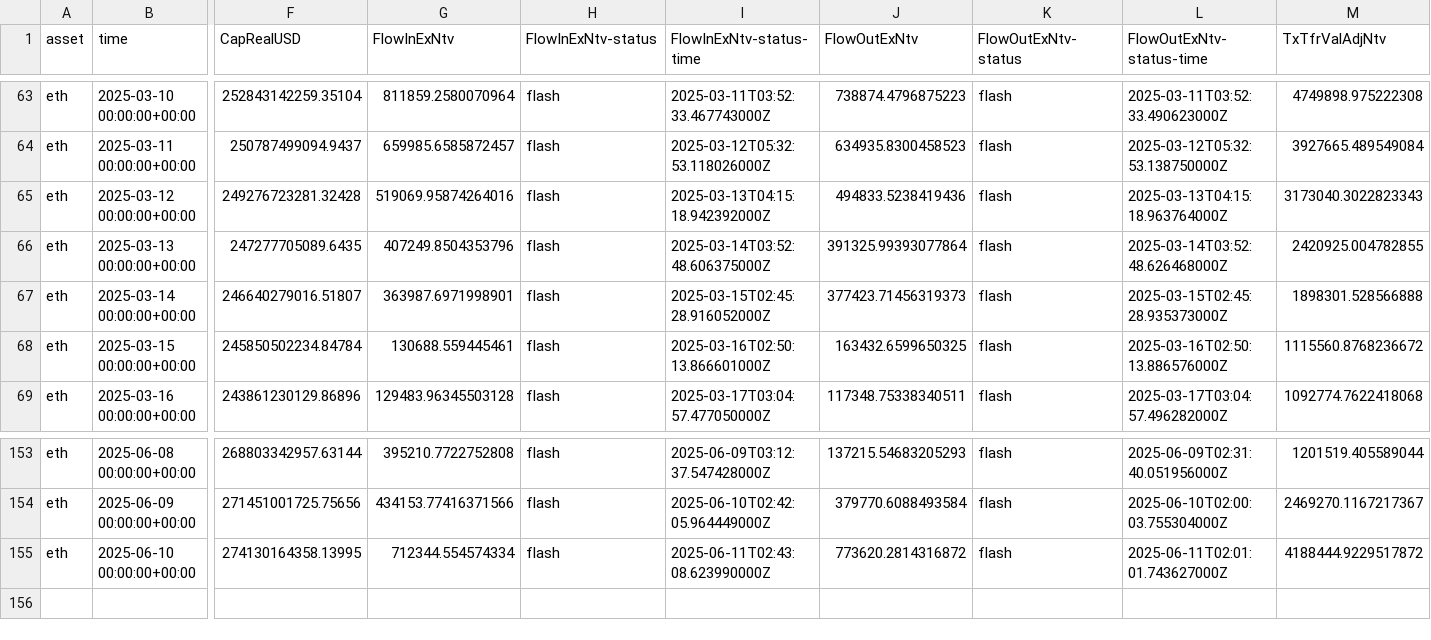
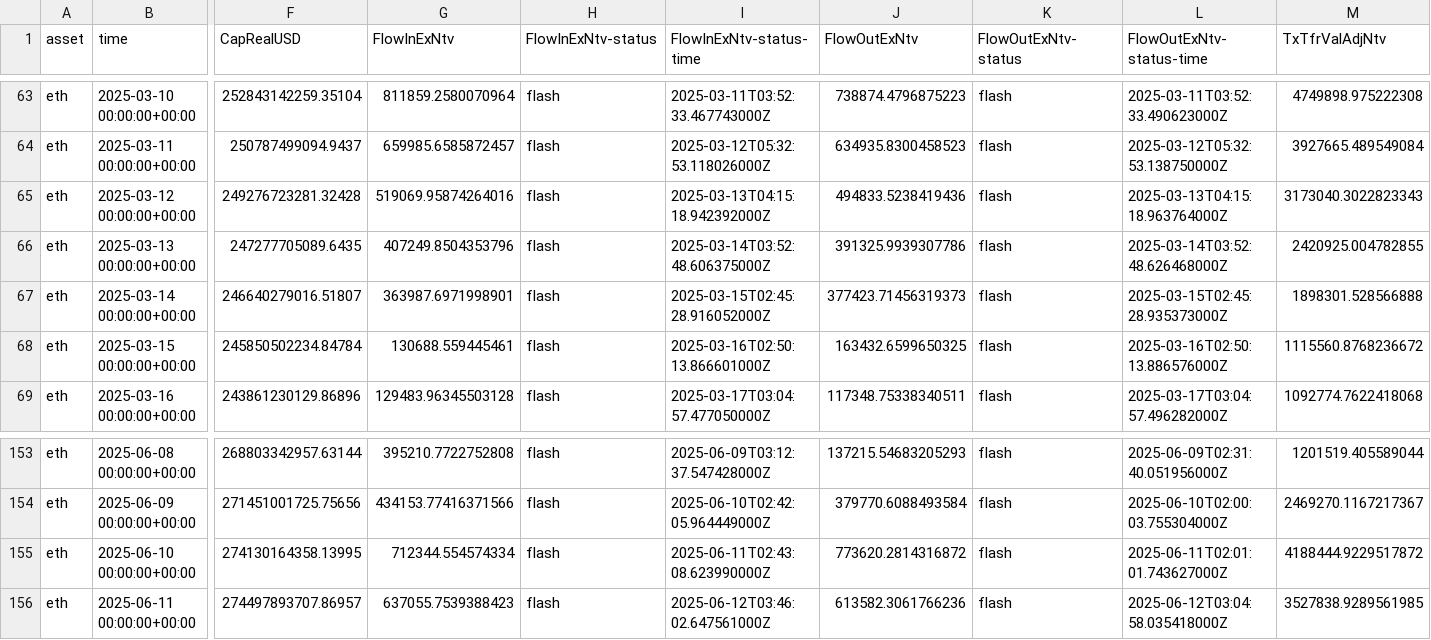
Before and after one commit to alex-lebedev/crypto-on-chain, a CSV file: eth_onchain_daily.csv, drawn as a sheet; only a part is shown, gaps mark what is left out; rows hold the shown columns only; the diff names each change by its address in the sheet, - before the commit and + after, or states it on an @@ line.

```diff
--- a/eth_onchain_daily.csv
+++ b/eth_onchain_daily.csv
-J66 (FlowOutExNtv): 391325.99393077864
+J66 (FlowOutExNtv): 391325.9939307786
+row 156: eth | 2025-06-11 00:00:00+00:00 | 274497893707.86957 | 637055.7539388423 | flash | 2025-06-12T03:46:02.647561000Z | 613582.3061766236 | flash | 2025-06-12T03:04:58.035418000Z | 3527838.9289561985
```
Also changed, not shown: btc_onchain_daily.csv, 7 other files.
